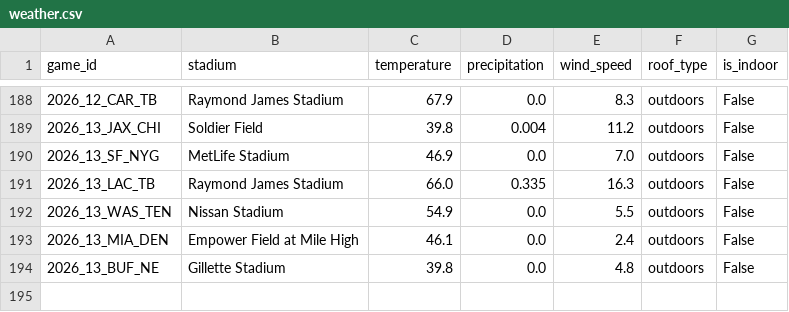
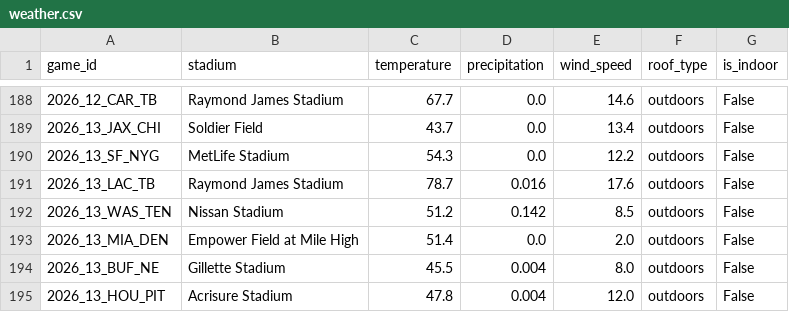
Before and after one commit to vladk-III/NFL-Football, a CSV file: data/weather.csv, drawn as a sheet; only a part is shown, gaps mark what is left out; the diff covers the shown part only.

```diff
--- a/data/weather.csv
+++ b/data/weather.csv
@@ -188,7 +188,8 @@ game_id,stadium,temperature,precipitation,wind_speed,roof_type,is_indoor
-2026_12_CAR_TB,Raymond James Stadium,67.9,0.0,8.3,outdoors,False
-2026_13_JAX_CHI,Soldier Field,39.8,0.004,11.2,outdoors,False
-2026_13_SF_NYG,MetLife Stadium,46.9,0.0,7.0,outdoors,False
-2026_13_LAC_TB,Raymond James Stadium,66.0,0.335,16.3,outdoors,False
-2026_13_WAS_TEN,Nissan Stadium,54.9,0.0,5.5,outdoors,False
-2026_13_MIA_DEN,Empower Field at Mile High,46.1,0.0,2.4,outdoors,False
-2026_13_BUF_NE,Gillette Stadium,39.8,0.0,4.8,outdoors,False
+2026_12_CAR_TB,Raymond James Stadium,67.7,0.0,14.6,outdoors,False
+2026_13_JAX_CHI,Soldier Field,43.7,0.0,13.4,outdoors,False
+2026_13_SF_NYG,MetLife Stadium,54.3,0.0,12.2,outdoors,False
+2026_13_LAC_TB,Raymond James Stadium,78.7,0.016,17.6,outdoors,False
+2026_13_WAS_TEN,Nissan Stadium,51.2,0.142,8.5,outdoors,False
+2026_13_MIA_DEN,Empower Field at Mile High,51.4,0.0,2.0,outdoors,False
+2026_13_BUF_NE,Gillette Stadium,45.5,0.004,8.0,outdoors,False
+2026_13_HOU_PIT,Acrisure Stadium,47.8,0.004,12.0,outdoors,False
```
Also changed, not shown: 2 added rows, 2 removed rows and 27 edited cells elsewhere in this file, data/games.csv, 1 other file.
